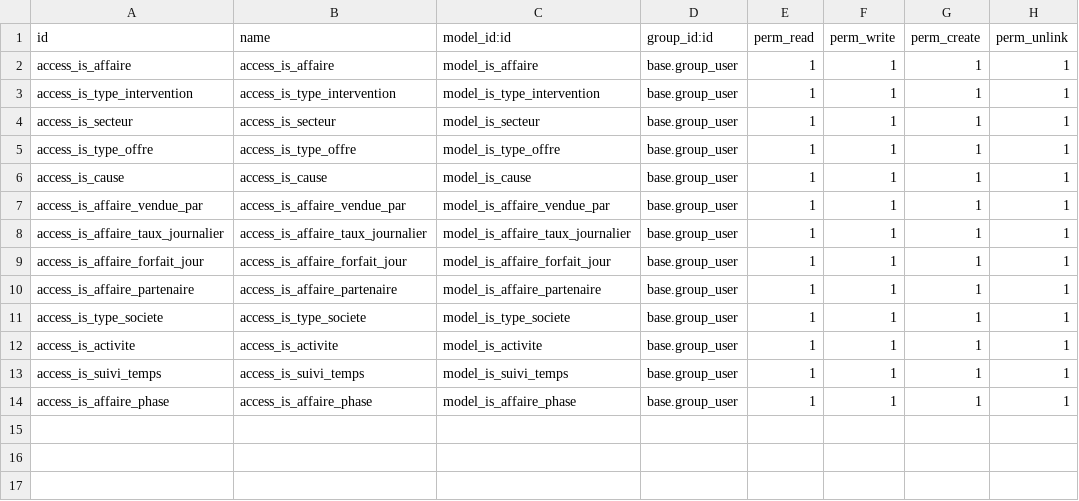
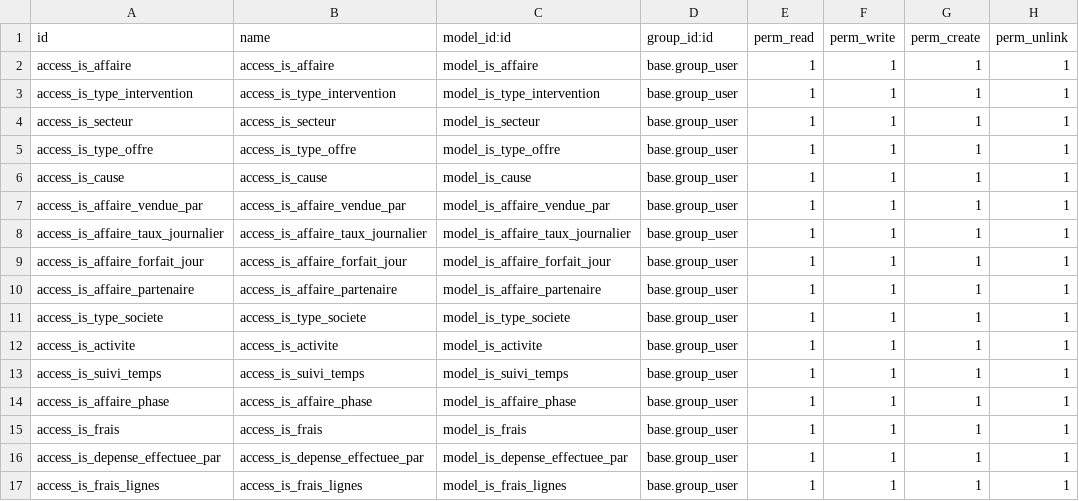
Before and after one commit to tonygalmiche/is_opta_s, a CSV file: security/ir.model.access.csv, drawn as a sheet; the diff names each change by its address in the sheet, - before the commit and + after, or states it on an @@ line.

Commit message:
add is_frais

```diff
--- a/security/ir.model.access.csv
+++ b/security/ir.model.access.csv
+row 15: access_is_frais | access_is_frais | model_is_frais | base.group_user | 1 | 1 | 1 | 1
+row 16: access_is_depense_effectuee_par | access_is_depense_effectuee_par | model_is_depense_effectuee_par | base.group_user | 1 | 1 | 1 | 1
+row 17: access_is_frais_lignes | access_is_frais_lignes | model_is_frais_lignes | base.group_user | 1 | 1 | 1 | 1
```
Also changed, not shown: 7 other files.
